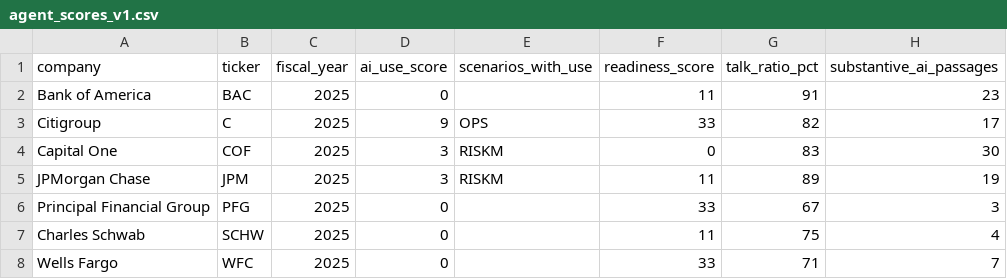
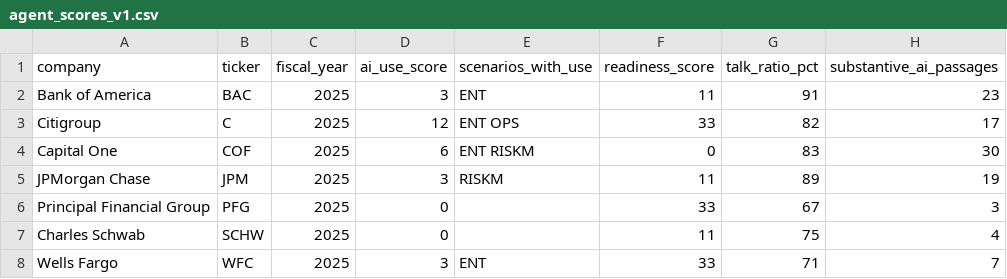
Before and after one commit to MehulPardeshi/ai-adoption-index, a CSV file: data/processed/sec/agent_scores_v1.csv, drawn as a sheet.

```diff
--- a/data/processed/sec/agent_scores_v1.csv
+++ b/data/processed/sec/agent_scores_v1.csv
@@ -1,5 +1,5 @@
 company,ticker,fiscal_year,ai_use_score,scenarios_with_use,readiness_score,talk_ratio_pct,substantive_ai_passages
-Bank of America,BAC,2025,0,,11,91,23
-Citigroup,C,2025,9,OPS,33,82,17
-Capital One,COF,2025,3,RISKM,0,83,30
+Bank of America,BAC,2025,3,ENT,11,91,23
+Citigroup,C,2025,12,ENT OPS,33,82,17
+Capital One,COF,2025,6,ENT RISKM,0,83,30
 JPMorgan Chase,JPM,2025,3,RISKM,11,89,19
@@ -7,2 +7,2 @@ Principal Financial Group,PFG,2025,0,,33,67,3
 Charles Schwab,SCHW,2025,0,,11,75,4
-Wells Fargo,WFC,2025,0,,33,71,7
+Wells Fargo,WFC,2025,3,ENT,33,71,7
```
Also changed, not shown: data/processed/sec/company_scores_v0.csv, 6 other files.
